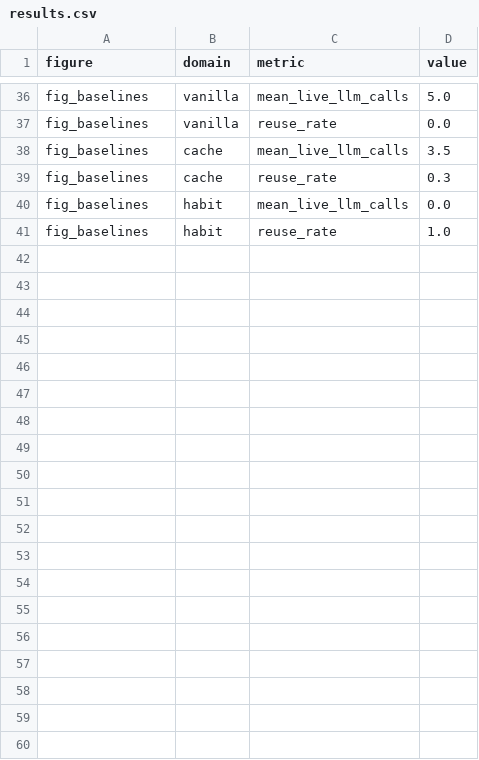
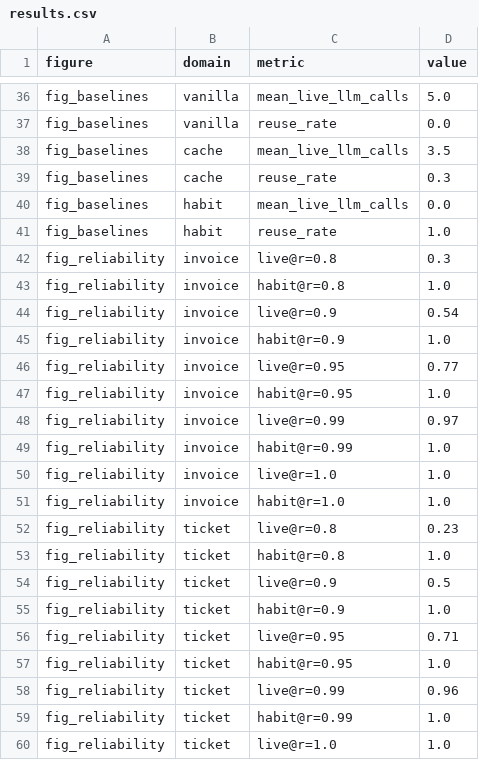
Before and after one commit to AyushSingh110/HABIT-Harnessing-Agent-Behavior-Into-deterministic-Tasks, a CSV file: figures/results.csv, drawn as a sheet; only a part is shown, gaps mark what is left out; the diff covers the shown part only; the diff names each change by its address in the sheet, - before the commit and + after, or states it on an @@ line.

Commit message:
measure compound reliability — live agent (~r^N) vs habit (1.0) (T-REL)

```diff
--- a/figures/results.csv
+++ b/figures/results.csv
+row 42: fig_reliability | invoice | live@r=0.8 | 0.3
+row 43: fig_reliability | invoice | habit@r=0.8 | 1.0
+row 44: fig_reliability | invoice | live@r=0.9 | 0.54
+row 45: fig_reliability | invoice | habit@r=0.9 | 1.0
+row 46: fig_reliability | invoice | live@r=0.95 | 0.77
+row 47: fig_reliability | invoice | habit@r=0.95 | 1.0
+row 48: fig_reliability | invoice | live@r=0.99 | 0.97
+row 49: fig_reliability | invoice | habit@r=0.99 | 1.0
+row 50: fig_reliability | invoice | live@r=1.0 | 1.0
+row 51: fig_reliability | invoice | habit@r=1.0 | 1.0
+row 52: fig_reliability | ticket | live@r=0.8 | 0.23
+row 53: fig_reliability | ticket | habit@r=0.8 | 1.0
+row 54: fig_reliability | ticket | live@r=0.9 | 0.5
+row 55: fig_reliability | ticket | habit@r=0.9 | 1.0
+row 56: fig_reliability | ticket | live@r=0.95 | 0.71
+row 57: fig_reliability | ticket | habit@r=0.95 | 1.0
+row 58: fig_reliability | ticket | live@r=0.99 | 0.96
+row 59: fig_reliability | ticket | habit@r=0.99 | 1.0
+row 60: fig_reliability | ticket | live@r=1.0 | 1.0
```
Also changed, not shown: 11 added rows elsewhere in this file, 10 other files.
